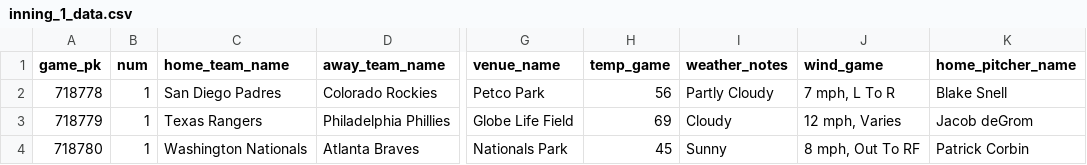
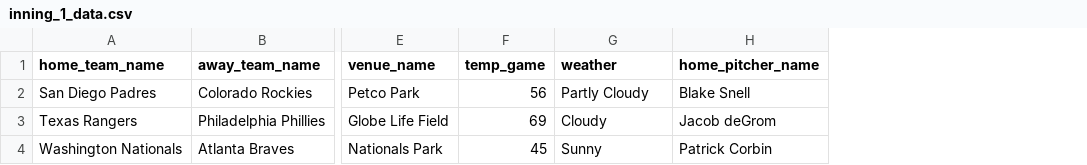
Before and after one commit to BryanJacobs02/NRFI, a CSV file: inning_1_data.csv, drawn as a sheet; only a part is shown, gaps mark what is left out; removed rows and columns are numbered as before the commit, all else as after; the diff names each change by its address in the sheet, - before the commit and + after, or states it on an @@ line.

```diff
--- a/inning_1_data.csv
+++ b/inning_1_data.csv
-column A (game_pk), rows 2-4: 718778 | 718779 | 718780
-column B (num), rows 2-4: all 1
-column J (wind_game), rows 2-4: 7 mph, L To R | 12 mph, Varies | 8 mph, Out To RF
-G1: weather_notes
+G1: weather
```
Also changed, not shown: 1 other file.
